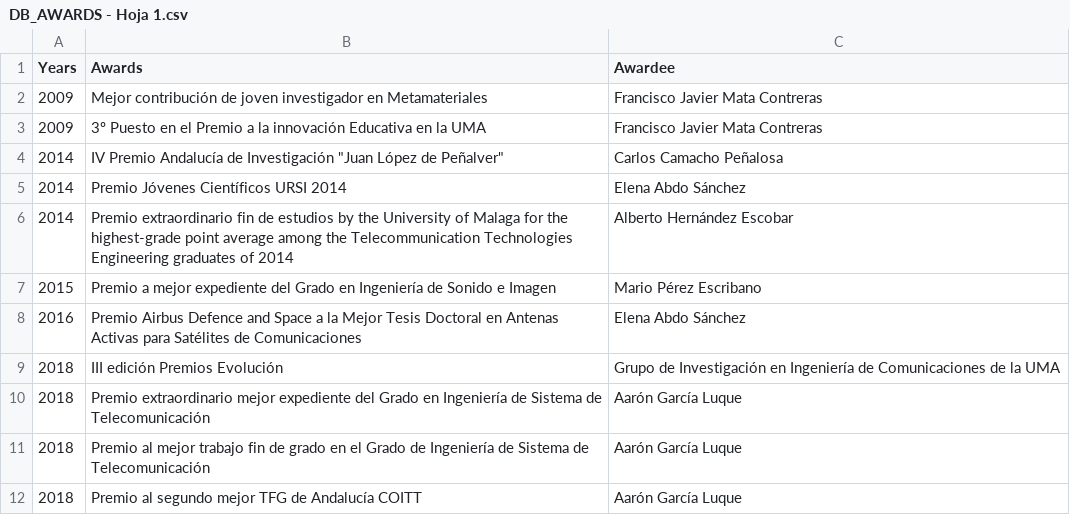
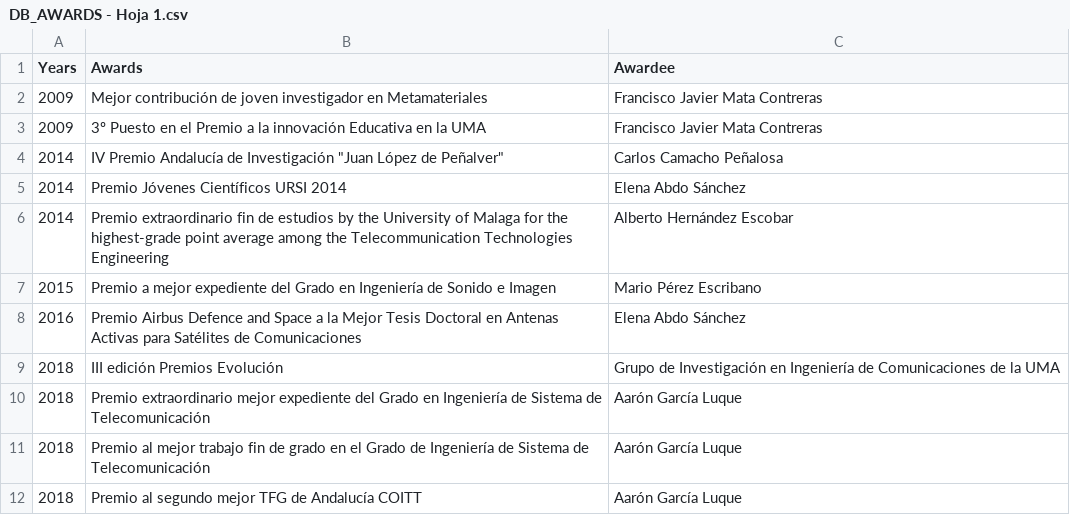
Before and after one commit to mmirf/WEB_OFICIAL, a CSV file: DB_AWARDS - Hoja 1.csv, drawn as a sheet; only a part is shown.

Commit message:
Update DB_AWARDS - Hoja 1.csv

```diff
--- a/DB_AWARDS - Hoja 1.csv
+++ b/DB_AWARDS - Hoja 1.csv
@@ -5,3 +5,3 @@ Years,Awards,Awardee
 2014,Premio Jóvenes Científicos URSI 2014,Elena Abdo Sánchez
-2014,Premio extraordinario fin de estudios by the University of Malaga for the highest-grade point average among the Telecommunication Technologies Engineering graduates of 2014,Alberto Hernández Escobar
+2014,Premio extraordinario fin de estudios by the University of Malaga for the highest-grade point average among the Telecommunication Technologies Engineering,Alberto Hernández Escobar
 2015,Premio a mejor expediente del Grado en Ingeniería de Sonido e Imagen,Mario Pérez Escribano
```
